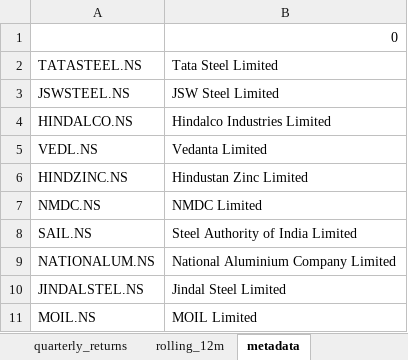
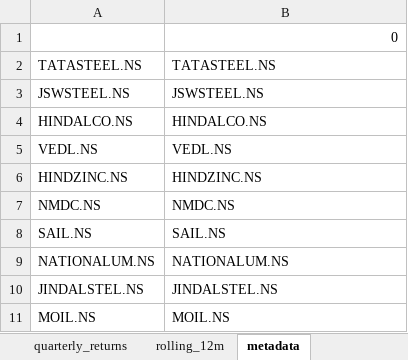
Before and after one commit to rahulshirke7951/stock-sector-dashboard, an Excel workbook: dashboards/Metals.xlsx, sheet metadata, drawn as a sheet; values as stored, in another font and other column widths than the file's, no borders; the diff names each change by its address in the sheet, - before the commit and + after, or states it on an @@ line.

```diff
--- a/dashboards/Metals.xlsx (sheet metadata)
+++ b/dashboards/Metals.xlsx (sheet metadata)
-B2: Tata Steel Limited
+B2: TATASTEEL.NS
-B3: JSW Steel Limited
+B3: JSWSTEEL.NS
-B4: Hindalco Industries Limited
+B4: HINDALCO.NS
-B5: Vedanta Limited
+B5: VEDL.NS
-B6: Hindustan Zinc Limited
+B6: HINDZINC.NS
-B7: NMDC Limited
+B7: NMDC.NS
-B8: Steel Authority of India Limited
+B8: SAIL.NS
-B9: National Aluminium Company Limited
+B9: NATIONALUM.NS
-B10: Jindal Steel Limited
+B10: JINDALSTEL.NS
-B11: MOIL Limited
+B11: MOIL.NS
```
Also changed, not shown: sheet rolling_12m, sheet prices, sheet monthly_returns, sheet quarterly_returns, dashboards/Automobile.xlsx, dashboards/Banking.xlsx, 7 other files.
